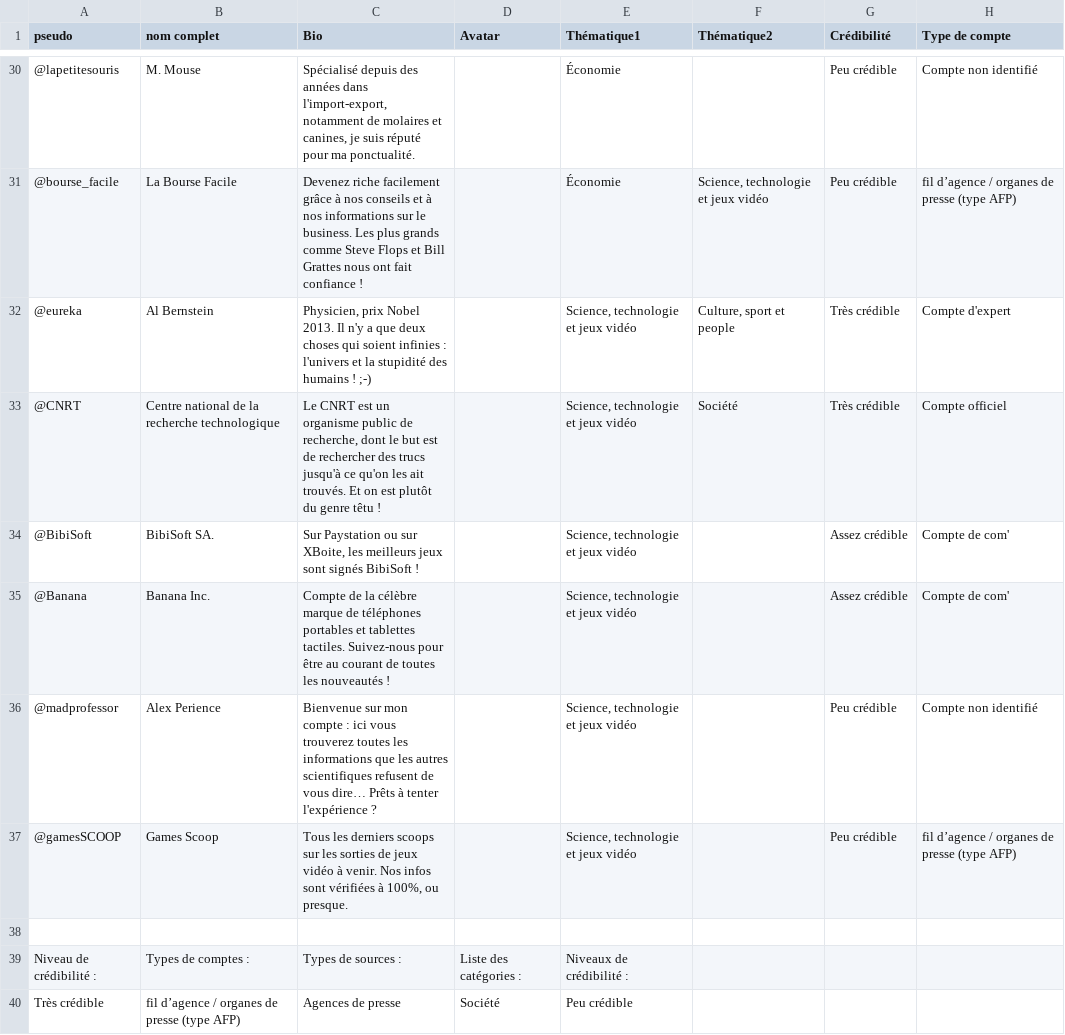
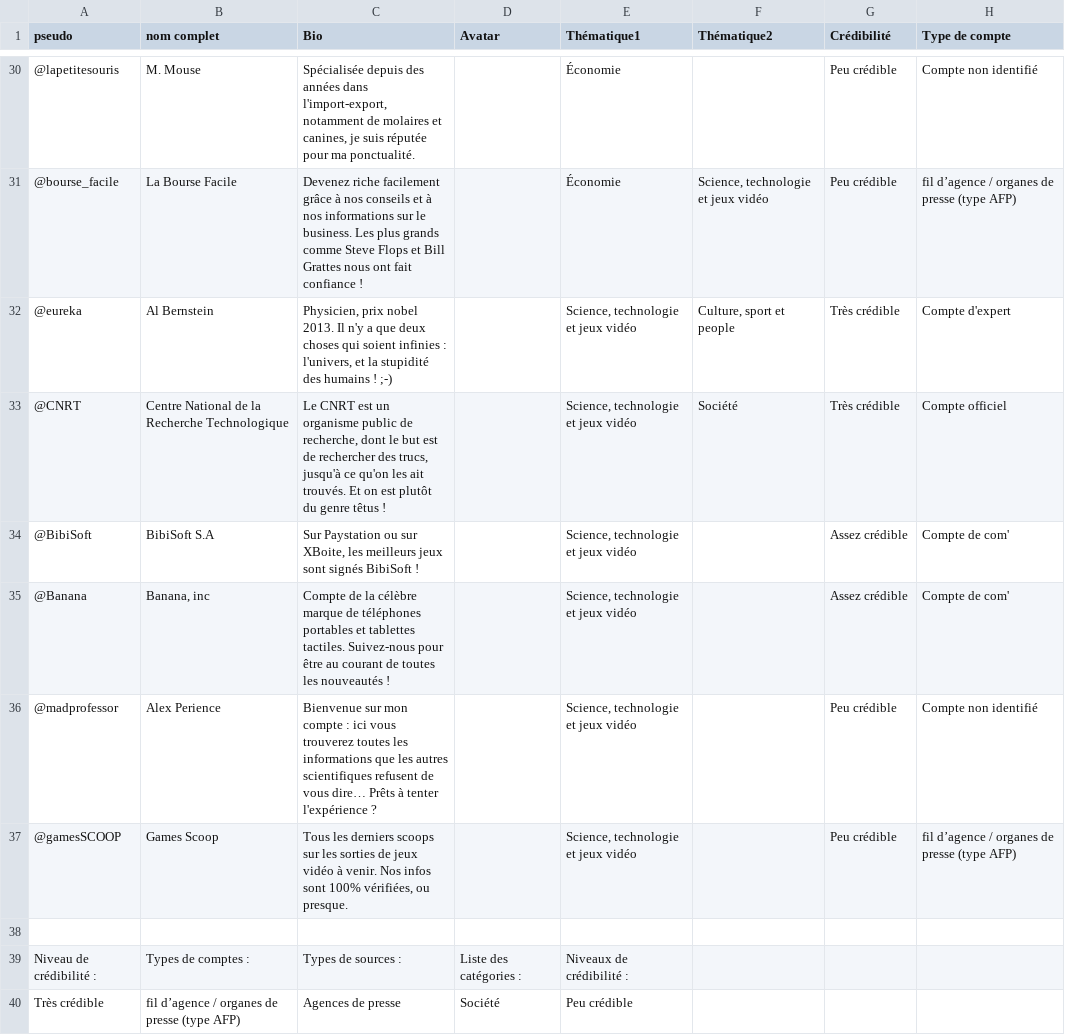
Before and after one commit to Mahi-Mahi/FTV-NewsGame, a CSV file: _data/BDD_newsgame/Sources-Table 1.csv, drawn as a sheet; only a part is shown, gaps mark what is left out; the diff covers the shown part only.

```diff
--- a/_data/BDD_newsgame/Sources-Table 1.csv
+++ b/_data/BDD_newsgame/Sources-Table 1.csv
@@ -30,6 +30,6 @@ pseudo;nom complet;Bio;Avatar;Thématique1;Thématique2;Crédibilité;Type de co
-@lapetitesouris;M. Mouse;Spécialisé depuis des années dans l'import-export, notamment de molaires et canines, je suis réputé pour ma ponctualité.;;Économie;;Peu crédible;Compte non identifié
+ @lapetitesouris;M. Mouse;Spécialisée depuis des années dans l'import-export, notamment de molaires et canines, je suis réputée pour ma ponctualité.;;Économie;;Peu crédible;Compte non identifié
 @bourse_facile;La Bourse Facile;Devenez riche facilement grâce à nos conseils et à nos informations sur le business. Les plus grands comme Steve Flops et Bill Grattes nous ont fait confiance !;;Économie;Science, technologie et jeux vidéo;Peu crédible;fil d’agence / organes de presse (type AFP)
-@eureka;Al Bernstein;"Physicien, prix Nobel 2013. Il n'y a que deux choses qui soient infinies : l'univers et la stupidité des humains ! ;-)";;Science, technologie et jeux vidéo;Culture, sport et people;Très crédible;Compte d'expert
-@CNRT;Centre national de la recherche technologique;Le CNRT est un organisme public de recherche, dont le but est de rechercher des trucs jusqu'à ce qu'on les ait trouvés. Et on est plutôt du genre têtu !;;Science, technologie et jeux vidéo;Société;Très crédible;Compte officiel
-@BibiSoft ;BibiSoft SA.;Sur Paystation ou sur XBoite, les meilleurs jeux sont signés BibiSoft !;;Science, technologie et jeux vidéo;;Assez crédible;Compte de com'
-@Banana;Banana Inc. ;Compte de la célèbre marque de téléphones portables et tablettes tactiles. Suivez-nous pour être au courant de toutes les nouveautés !;;Science, technologie et jeux vidéo;;Assez crédible;Compte de com'
+ @eureka;Al Bernstein;"Physicien, prix nobel 2013. Il n'y a que deux choses qui soient infinies : l'univers, et la stupidité des humains ! ;-)";;Science, technologie et jeux vidéo;Culture, sport et people;Très crédible;Compte d'expert
+ @CNRT;Centre National de la Recherche Technologique;Le CNRT est un organisme public de recherche, dont le but est de rechercher des trucs, jusqu'à ce qu'on les ait trouvés. Et on est plutôt du genre têtus !;;Science, technologie et jeux vidéo;Société;Très crédible;Compte officiel
+@BibiSoft ;BibiSoft S.A;Sur Paystation ou sur XBoite, les meilleurs jeux sont signés BibiSoft !;;Science, technologie et jeux vidéo;;Assez crédible;Compte de com'
+ @Banana;Banana, inc;Compte de la célèbre marque de téléphones portables et tablettes tactiles. Suivez-nous pour être au courant de toutes les nouveautés !;;Science, technologie et jeux vidéo;;Assez crédible;Compte de com'
@@ -37,2 +37,2 @@ pseudo;nom complet;Bio;Avatar;Thématique1;Thématique2;Crédibilité;Type de co
-@gamesSCOOP;Games Scoop;Tous les derniers scoops sur les sorties de jeux vidéo à venir. Nos infos sont vérifiées à 100%, ou presque.;;Science, technologie et jeux vidéo;;Peu crédible;fil d’agence / organes de presse (type AFP)
+ @gamesSCOOP;Games Scoop;Tous les derniers scoops sur les sorties de jeux vidéo à venir. Nos infos sont 100% vérifiées, ou presque.;;Science, technologie et jeux vidéo;;Peu crédible;fil d’agence / organes de presse (type AFP)
 ;;;;;;;
```
Also changed, not shown: 24 edited cells elsewhere in this file, _data/BDD_newsgame/Contacts-Table 1.csv, _data/BDD_newsgame/Infos-Table 1.csv, 10 other files.
